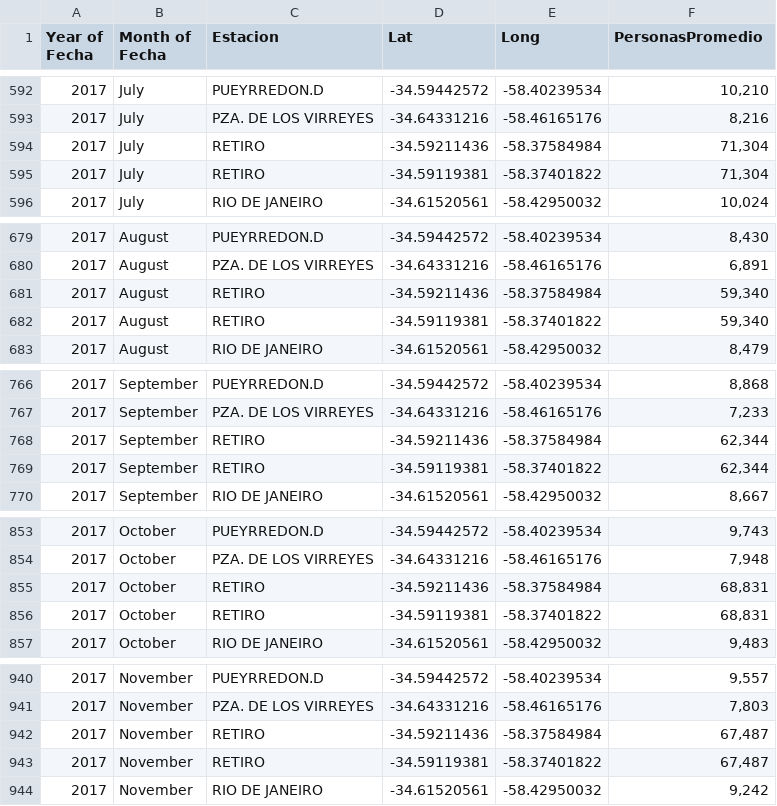
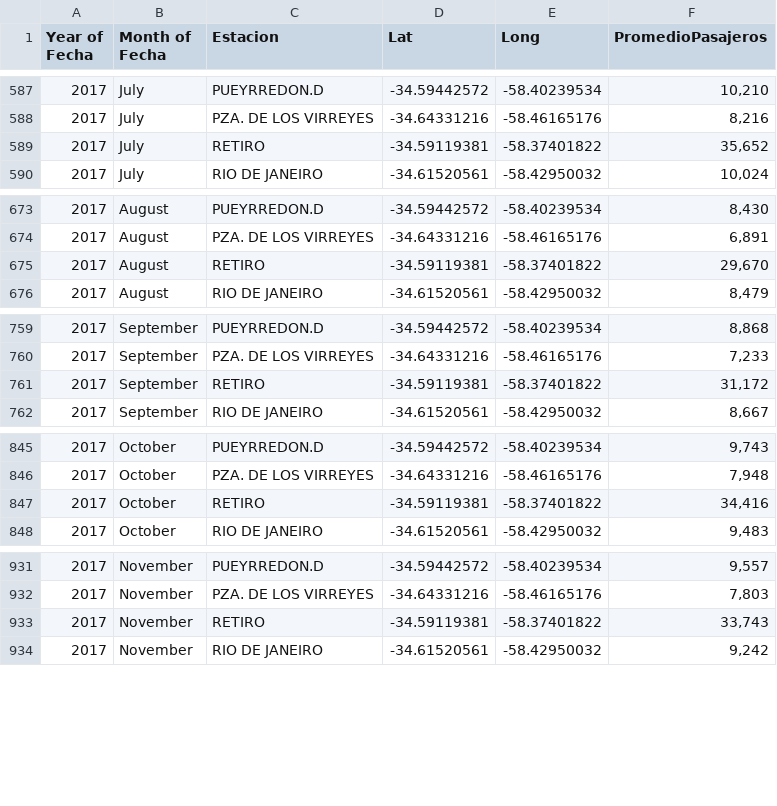
Before and after one commit to fpuglie/bataxi, a CSV file: promedio_molinetes2017.csv, drawn as a sheet; only a part is shown, gaps mark what is left out; the diff covers the shown part only.

```diff
--- a/promedio_molinetes2017.csv
+++ b/promedio_molinetes2017.csv
@@ -1 +1 @@
-Year of Fecha,Month of Fecha,Estacion,Lat,Long,PersonasPromedio
+Year of Fecha,Month of Fecha,Estacion,Lat,Long,PromedioPasajeros
@@ -593,4 +588,3 @@
 2017,July,PZA. DE LOS VIRREYES,-34.64331216,-58.46165176,"8,216"
-2017,July,RETIRO,-34.59211436,-58.37584984,"71,304"
-2017,July,RETIRO,-34.59119381,-58.37401822,"71,304"
+2017,July,RETIRO,-34.59119381,-58.37401822,"35,652"
 2017,July,RIO DE JANEIRO,-34.61520561,-58.42950032,"10,024"
@@ -680,4 +674,3 @@
 2017,August,PZA. DE LOS VIRREYES,-34.64331216,-58.46165176,"6,891"
-2017,August,RETIRO,-34.59211436,-58.37584984,"59,340"
-2017,August,RETIRO,-34.59119381,-58.37401822,"59,340"
+2017,August,RETIRO,-34.59119381,-58.37401822,"29,670"
 2017,August,RIO DE JANEIRO,-34.61520561,-58.42950032,"8,479"
@@ -767,4 +760,3 @@
 2017,September,PZA. DE LOS VIRREYES,-34.64331216,-58.46165176,"7,233"
-2017,September,RETIRO,-34.59211436,-58.37584984,"62,344"
-2017,September,RETIRO,-34.59119381,-58.37401822,"62,344"
+2017,September,RETIRO,-34.59119381,-58.37401822,"31,172"
 2017,September,RIO DE JANEIRO,-34.61520561,-58.42950032,"8,667"
@@ -854,4 +846,3 @@
 2017,October,PZA. DE LOS VIRREYES,-34.64331216,-58.46165176,"7,948"
-2017,October,RETIRO,-34.59211436,-58.37584984,"68,831"
-2017,October,RETIRO,-34.59119381,-58.37401822,"68,831"
+2017,October,RETIRO,-34.59119381,-58.37401822,"34,416"
 2017,October,RIO DE JANEIRO,-34.61520561,-58.42950032,"9,483"
@@ -941,4 +932,3 @@
 2017,November,PZA. DE LOS VIRREYES,-34.64331216,-58.46165176,"7,803"
-2017,November,RETIRO,-34.59211436,-58.37584984,"67,487"
-2017,November,RETIRO,-34.59119381,-58.37401822,"67,487"
+2017,November,RETIRO,-34.59119381,-58.37401822,"33,743"
 2017,November,RIO DE JANEIRO,-34.61520561,-58.42950032,"9,242"
```
Also changed, not shown: 6 removed rows and 9 edited cells elsewhere in this file.
